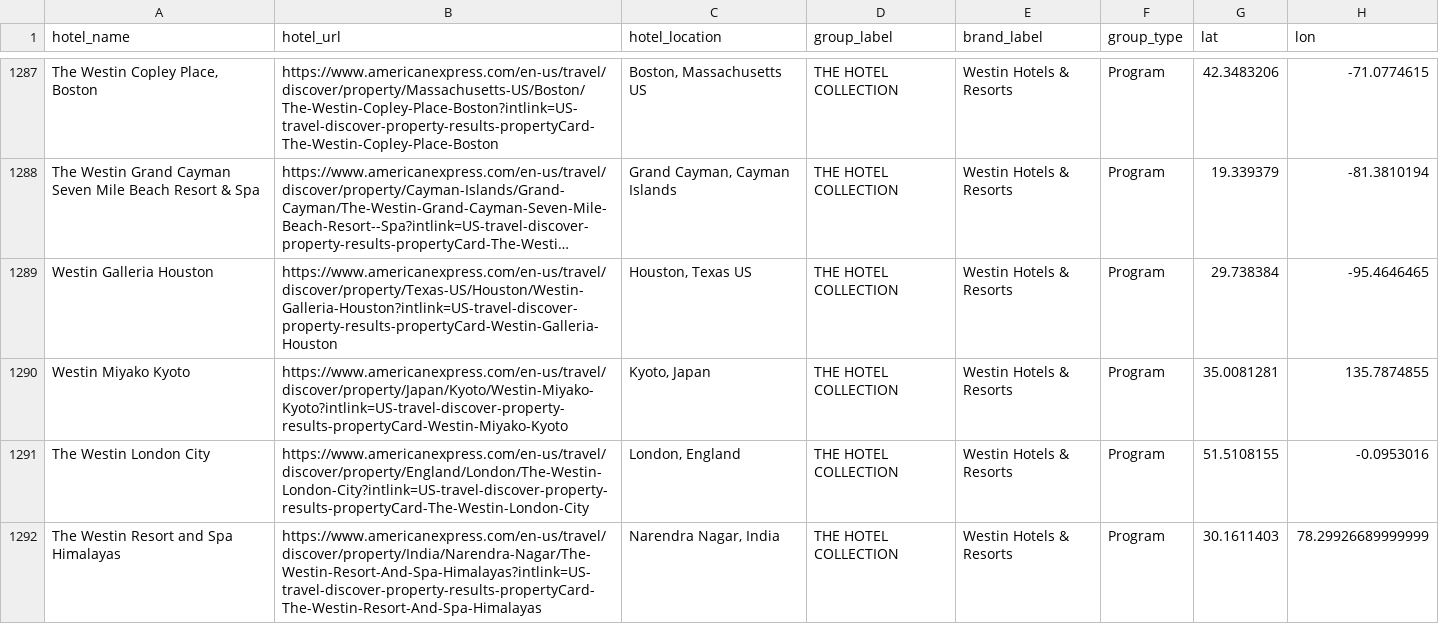
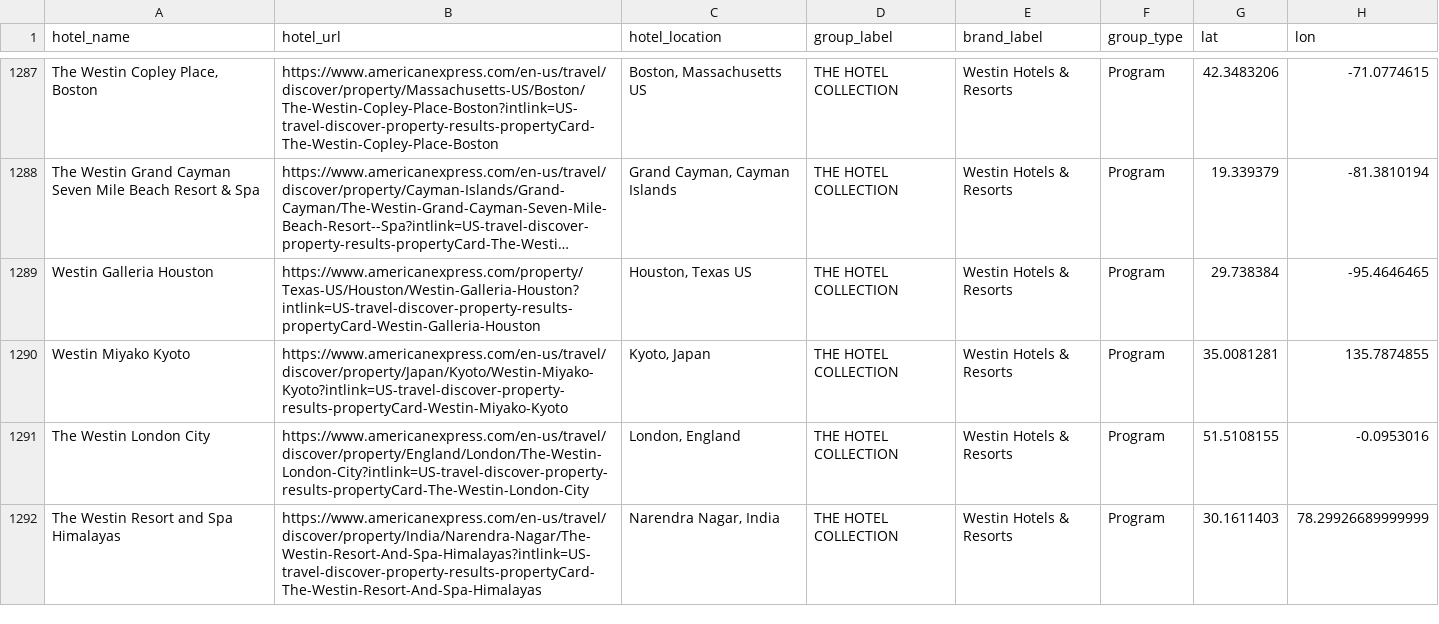
Before and after one commit to ZhengQ2/amex-hotel-credits, a CSV file: cache/thc_hotels_geocoded_google.csv, drawn as a sheet; only a part is shown, gaps mark what is left out; long unchanged cells end in …; the diff covers the shown part only; the diff names each change by its address in the sheet, - before the commit and + after, or states it on an @@ line.

```diff
--- a/cache/thc_hotels_geocoded_google.csv
+++ b/cache/thc_hotels_geocoded_google.csv
-B1289 (hotel_url): https://www.americanexpress.com/en-us/travel/discover/property/Texas-US/Houston/Westin-Galleria-Houston?intlink=US-travel-discover-property-results-propertyCard-Westin-Galleria-Houston
+B1289 (hotel_url): https://www.americanexpress.com/property/Texas-US/Houston/Westin-Galleria-Houston?intlink=US-travel-discover-property-results-propertyCard-Westin-Galleria-Houston
```
Also changed, not shown: 53 edited cells elsewhere in this file, cache/fhr_hotels_geocoded_google.csv, 1 other file.
